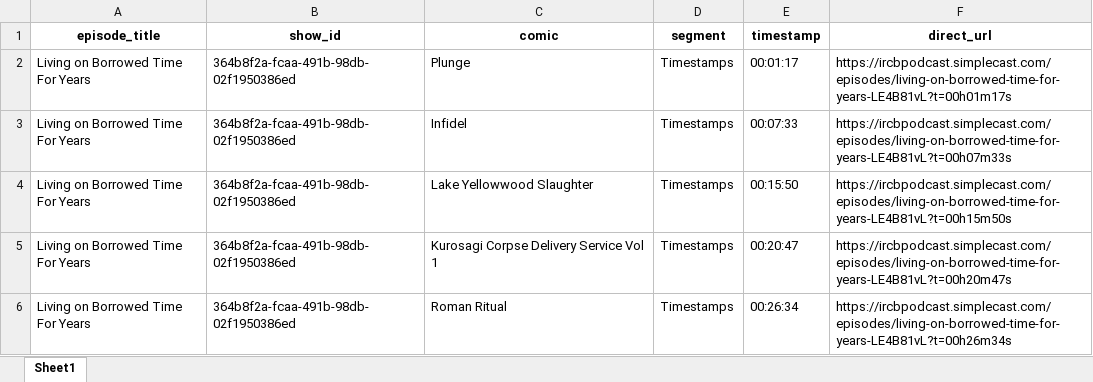
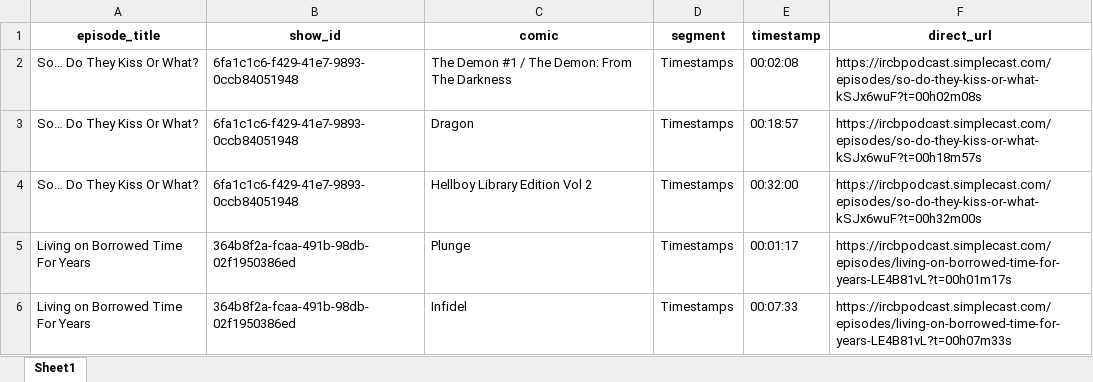
Before and after one commit to sshugars/ircb, an Excel workbook: tables/public_feed_comics.xlsx, sheet Sheet1, drawn as a sheet; only a part is shown; the shorter side is filled out with more unchanged rows; values as stored, in another font and other column widths than the file's, no borders; the diff names each change by its address in the sheet, - before the commit and + after, or states it on an @@ line.

```diff
--- a/tables/public_feed_comics.xlsx (sheet Sheet1)
+++ b/tables/public_feed_comics.xlsx (sheet Sheet1)
+row 2: So… Do They Kiss Or What? | 6fa1c1c6-f429-41e7-9893-0ccb84051948 | The Demon #1 / The Demon: From The Darkness | Timestamps | 00:02:08 | https://ircbpodcast.simplecast.com/episodes/so-do-they-kiss-or-what-kSJx6wuF?t=00h02m08s
+row 3: So… Do They Kiss Or What? | 6fa1c1c6-f429-41e7-9893-0ccb84051948 | Dragon | Timestamps | 00:18:57 | https://ircbpodcast.simplecast.com/episodes/so-do-they-kiss-or-what-kSJx6wuF?t=00h18m57s
+row 4: So… Do They Kiss Or What? | 6fa1c1c6-f429-41e7-9893-0ccb84051948 | Hellboy Library Edition Vol 2 | Timestamps | 00:32:00 | https://ircbpodcast.simplecast.com/episodes/so-do-they-kiss-or-what-kSJx6wuF?t=00h32m00s
```
Also changed, not shown: tables/all_episodes.xlsx, 1 other file.
